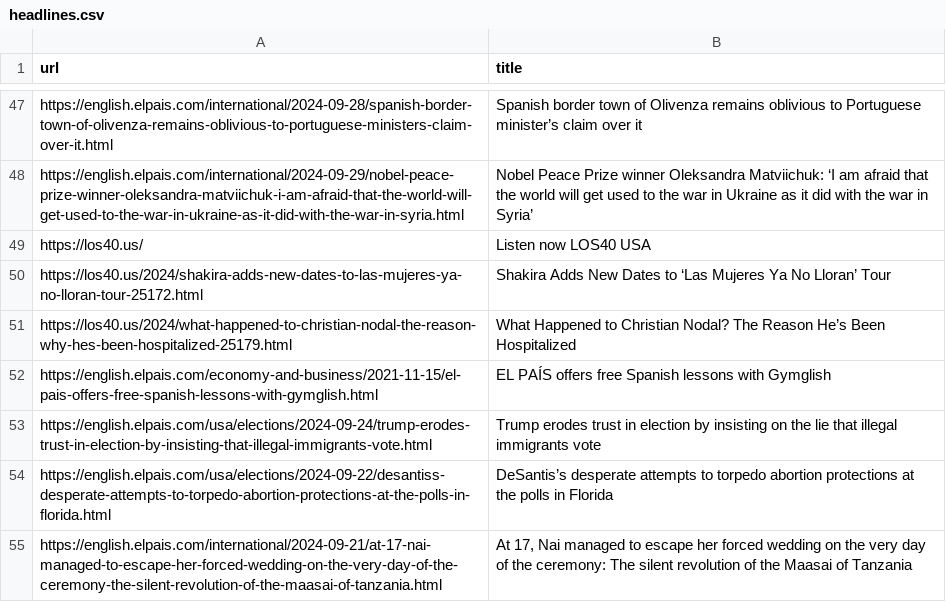
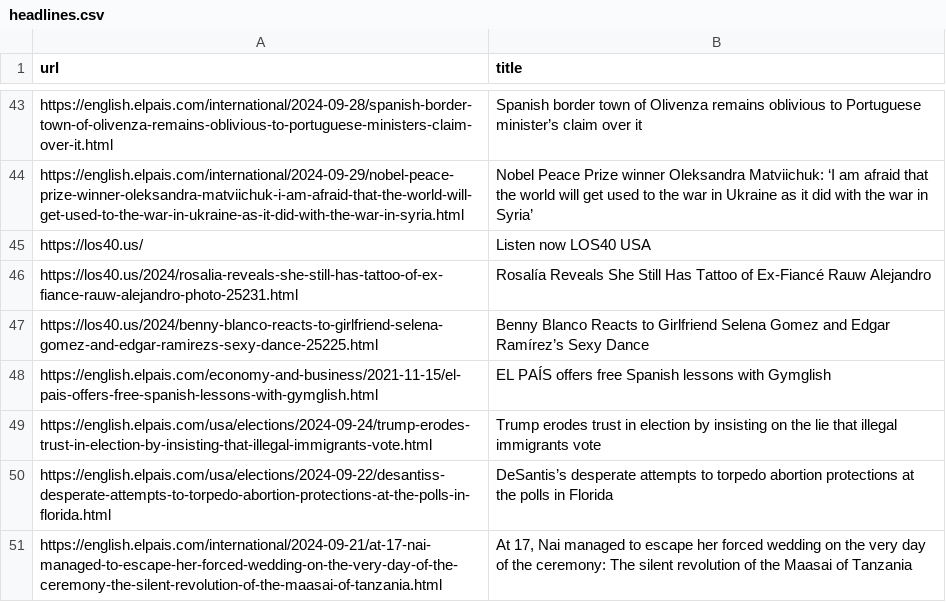
Before and after one commit to jsoma/scraper-sample, a CSV file: headlines.csv, drawn as a sheet; only a part is shown, gaps mark what is left out; the diff covers the shown part only.

```diff
--- a/headlines.csv
+++ b/headlines.csv
@@ -49,4 +45,4 @@ https://english.elpais.com/international/2024-09-29/nobel-peace-prize-winner-ole
 https://los40.us/,Listen now LOS40 USA
-https://los40.us/2024/shakira-adds-new-dates-to-las-mujeres-ya-no-lloran-tour-25172.html,Shakira Adds New Dates to ‘Las Mujeres Ya No Lloran’ Tour
-https://los40.us/2024/what-happened-to-christian-nodal-the-reason-why-hes-been-hospitalized-25179.html,What Happened to Christian Nodal? The Reason He’s Been Hospitalized
+https://los40.us/2024/rosalia-reveals-she-still-has-tattoo-of-ex-fiance-rauw-alejandro-photo-25231.html,Rosalía Reveals She Still Has Tattoo of Ex-Fiancé Rauw Alejandro
+https://los40.us/2024/benny-blanco-reacts-to-girlfriend-selena-gomez-and-edgar-ramirezs-sexy-dance-25225.html,Benny Blanco Reacts to Girlfriend Selena Gomez and Edgar Ramírez’s Sexy Dance
 https://english.elpais.com/economy-and-business/2021-11-15/el-pais-offers-free-spanish-lessons-with-gymglish.html,EL PAÍS offers free Spanish lessons with Gymglish
```
Also changed, not shown: 12 added rows, 16 removed rows and 11 moved rows elsewhere in this file.
